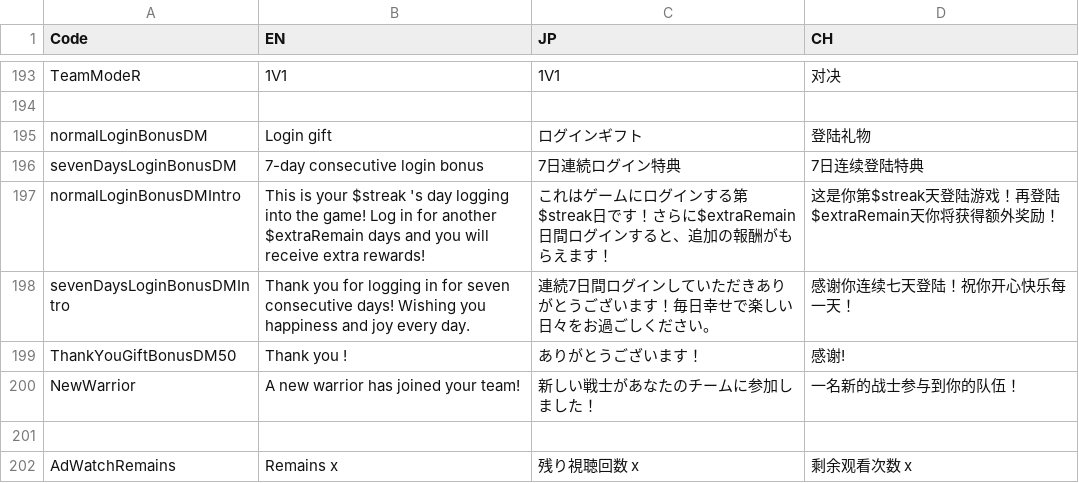
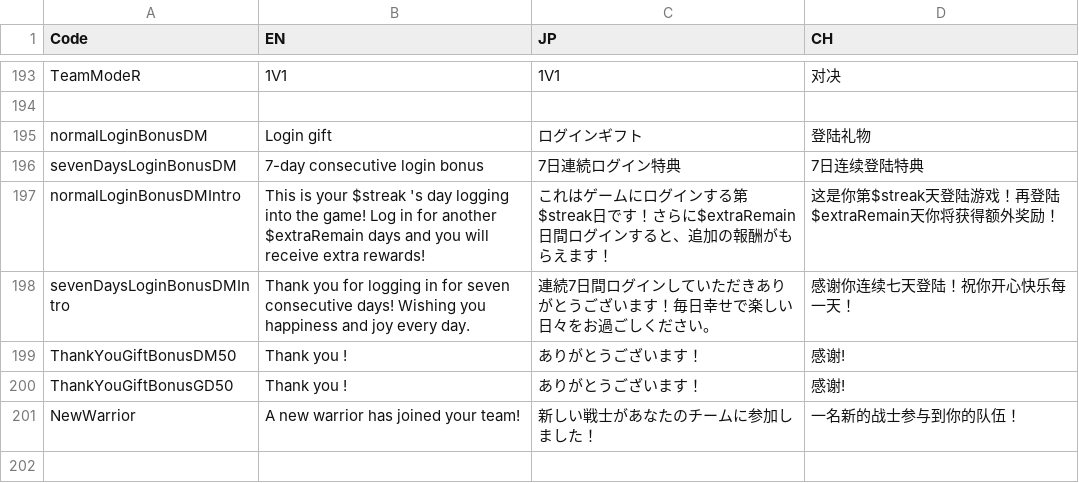
Before and after one commit to bodacheng/MComat, a CSV file: Assets/ExternalAssets/Config/LanguageCode.csv, drawn as a sheet; only a part is shown, gaps mark what is left out; the shorter side is filled out with more unchanged rows.

```diff
--- a/Assets/ExternalAssets/Config/LanguageCode.csv
+++ b/Assets/ExternalAssets/Config/LanguageCode.csv
@@ -215,2 +215,3 @@ sevenDaysLoginBonusDMIntro,Thank you for logging in for seven consecutive days!
 ThankYouGiftBonusDM50,Thank you !,ありがとうございます！,感谢!
+ThankYouGiftBonusGD50,Thank you !,ありがとうございます！,感谢!
 NewWarrior,A new warrior has joined your team!,新しい戦士があなたのチームに参加しました！,一名新的战士参与到你的队伍！
```
Also changed, not shown: 1 other file.
